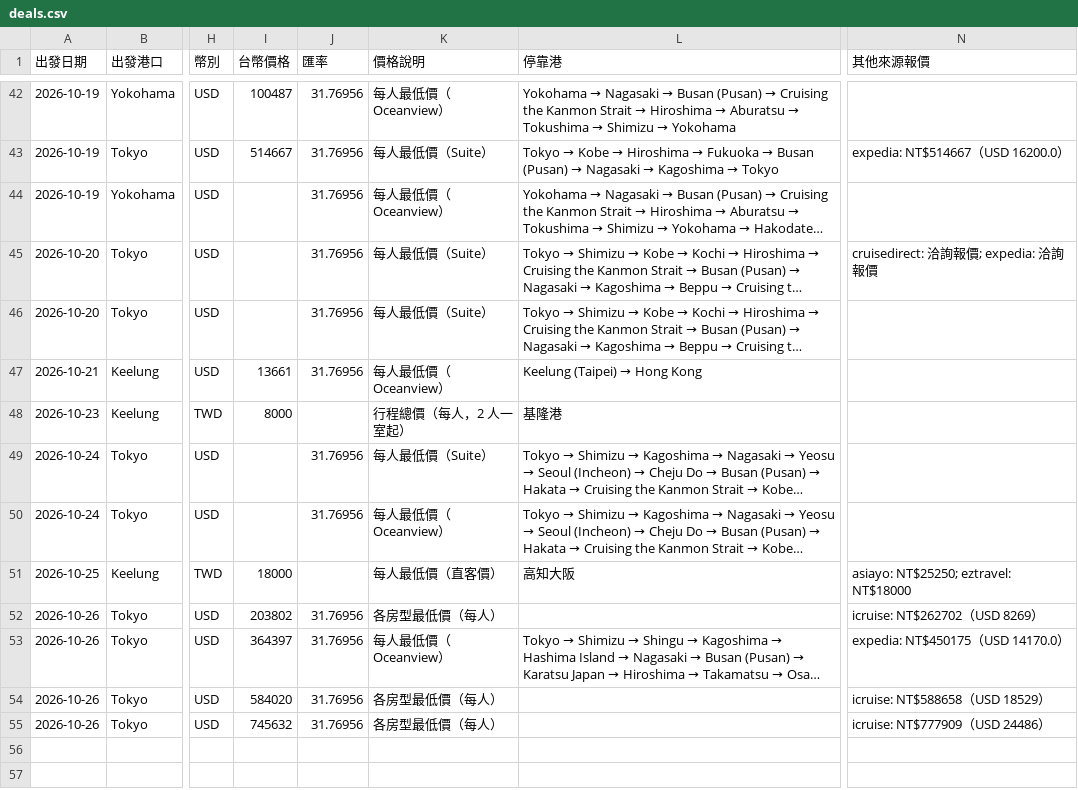
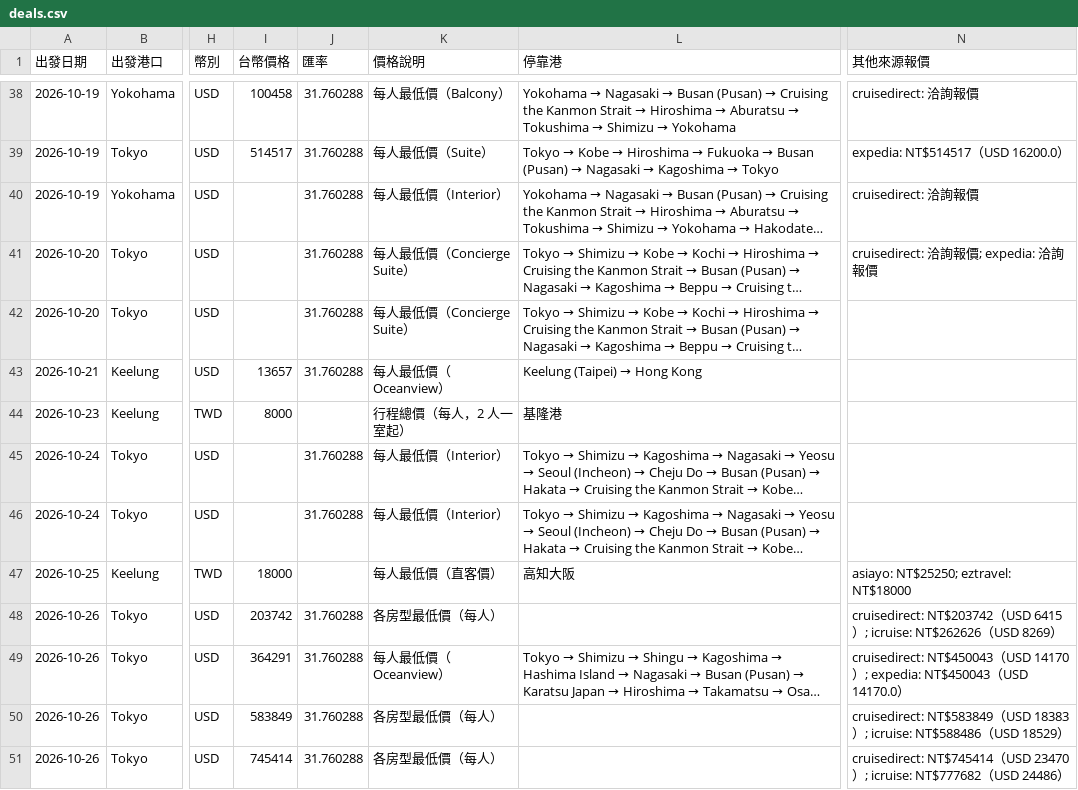
Before and after one commit to paladinlin1/cruise-deals, a CSV file: data/deals.csv, drawn as a sheet; only a part is shown, gaps mark what is left out; long unchanged cells end in …; addresses are those after the commit; the diff covers the shown part only; the diff names each change by its address in the sheet, - before the commit and + after, or states it on an @@ line.

```diff
--- a/data/deals.csv
+++ b/data/deals.csv
-I38 (台幣價格): 100487
+I38 (台幣價格): 100458
-J38:J43 (匯率): 31.76956
+J38:J43 (匯率): 31.760288
-K38 (價格說明): 每人最低價（Oceanview）
+K38 (價格說明): 每人最低價（Balcony）
-N38 (其他來源報價): (empty)
+N38 (其他來源報價): cruisedirect: 洽詢報價
-I39 (台幣價格): 514667
+I39 (台幣價格): 514517
-N39 (其他來源報價): expedia: NT$514667（USD 16200.0）
+N39 (其他來源報價): expedia: NT$514517（USD 16200.0）
-K40 (價格說明): 每人最低價（Oceanview）
+K40 (價格說明): 每人最低價（Interior）
-N40 (其他來源報價): (empty)
+N40 (其他來源報價): cruisedirect: 洽詢報價
-K41:K42 (價格說明): 每人最低價（Suite）
+K41:K42 (價格說明): 每人最低價（Concierge Suite）
-I43 (台幣價格): 13661
+I43 (台幣價格): 13657
-J45:J46 (匯率): 31.76956
+J45:J46 (匯率): 31.760288
-K45 (價格說明): 每人最低價（Suite）
+K45 (價格說明): 每人最低價（Interior）
-K46 (價格說明): 每人最低價（Oceanview）
+K46 (價格說明): 每人最低價（Interior）
-I48 (台幣價格): 203802
+I48 (台幣價格): 203742
-J48:J51 (匯率): 31.76956
+J48:J51 (匯率): 31.760288
-N48 (其他來源報價): icruise: NT$262702（USD…
+N48 (其他來源報價): cruisedirect: NT$203742（USD 6415）; icruise: NT$262626（USD…
-I49 (台幣價格): 364397
+I49 (台幣價格): 364291
-N49 (其他來源報價): expedia: NT$450175（USD…
+N49 (其他來源報價): cruisedirect: NT$450043（USD 14170）; expedia: NT$450043（USD…
-I50 (台幣價格): 584020
+I50 (台幣價格): 583849
-N50 (其他來源報價): icruise: NT$588658（USD…
+N50 (其他來源報價): cruisedirect: NT$583849（USD 18383）; icruise: NT$588486（USD…
-I51 (台幣價格): 745632
+I51 (台幣價格): 745414
-N51 (其他來源報價): icruise: NT$777909（USD…
+N51 (其他來源報價): cruisedirect: NT$745414（USD 23470）; icruise: NT$777682（USD…
```
Also changed, not shown: 4 removed rows and 80 edited cells elsewhere in this file, 2 other files.
